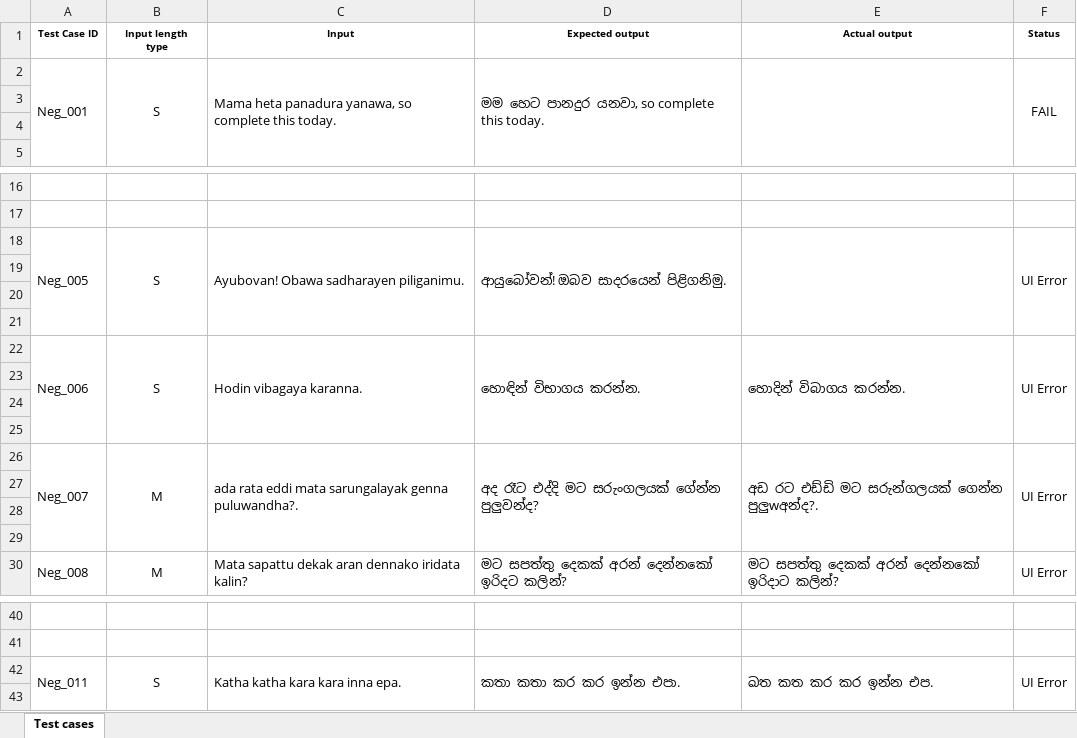
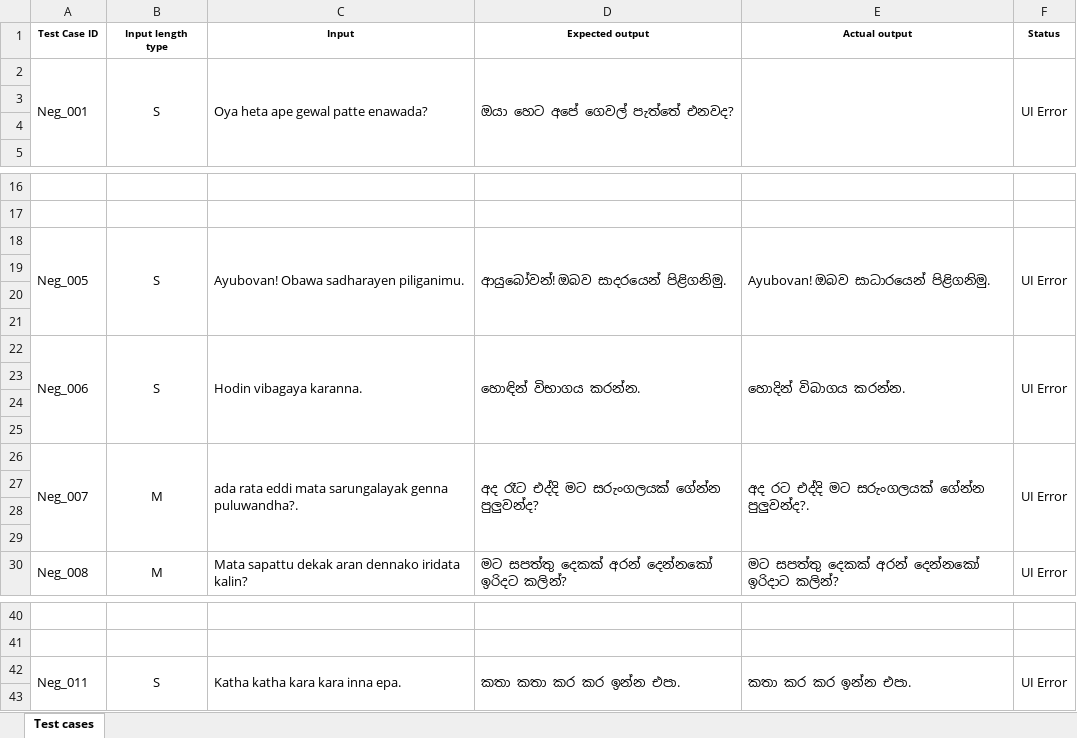
Before and after one commit to Harshavidath12/test-automation-playwright, an Excel workbook: Assignment 1 - Test cases.xlsx, sheet Test cases, drawn as a sheet; only a part is shown, gaps mark what is left out; values as stored, in another font and other column widths than the file's, no borders; the diff covers the shown part only; the diff names each change by its address in the sheet, - before the commit and + after, or states it on an @@ line.

Commit message:
update test case matrix and validation steps

```diff
--- a/Assignment 1 - Test cases.xlsx (sheet Test cases)
+++ b/Assignment 1 - Test cases.xlsx (sheet Test cases)
-C2 (Input): Mama heta panadura yanawa, so complete this today.
+C2 (Input): Oya heta ape gewal patte enawada?
-D2 (Expected output): මම හෙට පානදුර යනවා, so complete this today.
+D2 (Expected output): ඔයා හෙට අපේ ගෙවල් පැත්තේ එනවද?
-F2 (Status): FAIL
+F2 (Status): UI Error
-E18 (Actual output): (empty)
+E18 (Actual output): Ayubovan! ඔබව සාධාරයෙන් පිළිගනිමු.
-E26 (Actual output): අඩ රට එඩ්ඩි මට සරුන්ගලයක් ගෙන්න පුලුwඅන්ද?.
+E26 (Actual output): අද රට එද්දි මට සරුංගලයක් ගේන්න පුලුවන්ද?.
-E42 (Actual output): ඛත කත කර කර ඉන්න එප.
+E42 (Actual output): කතා කර කර ඉන්න එපා.
```
Also changed, not shown: 96 added rows, 22 edited cells and merged cells elsewhere in this sheet, 1 other file.
